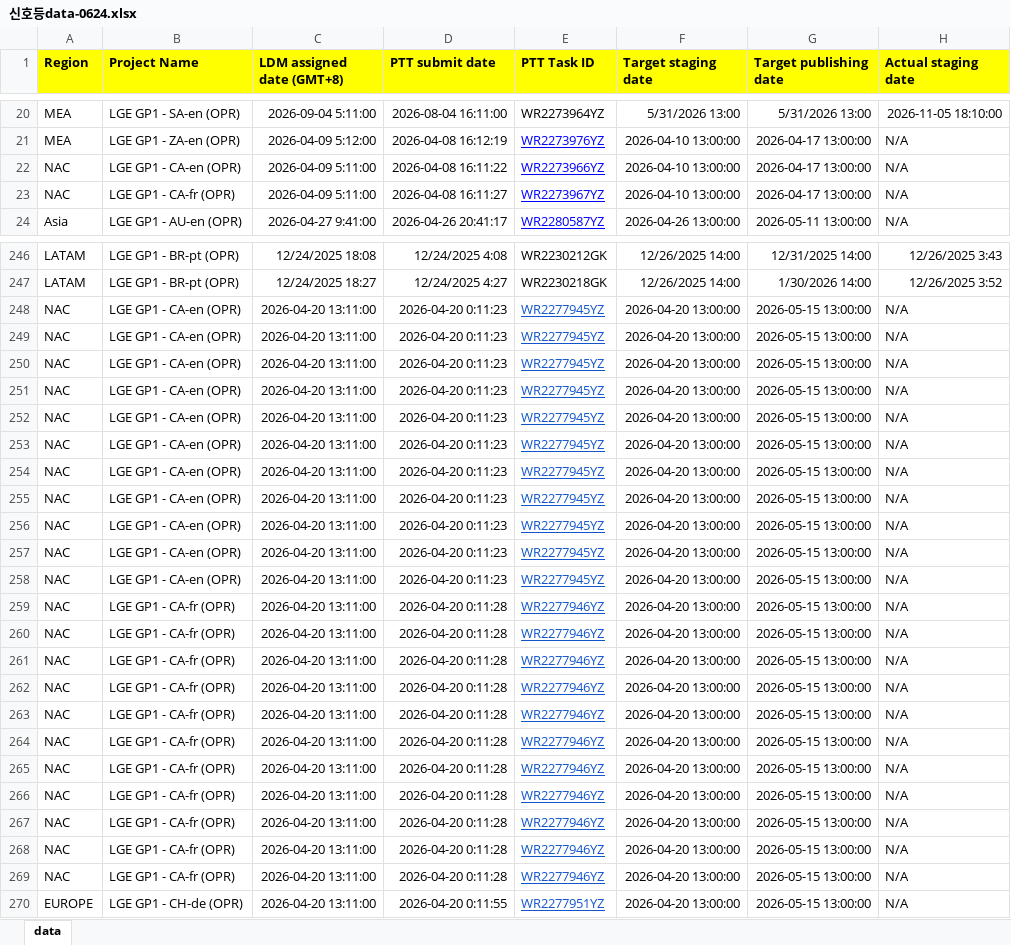
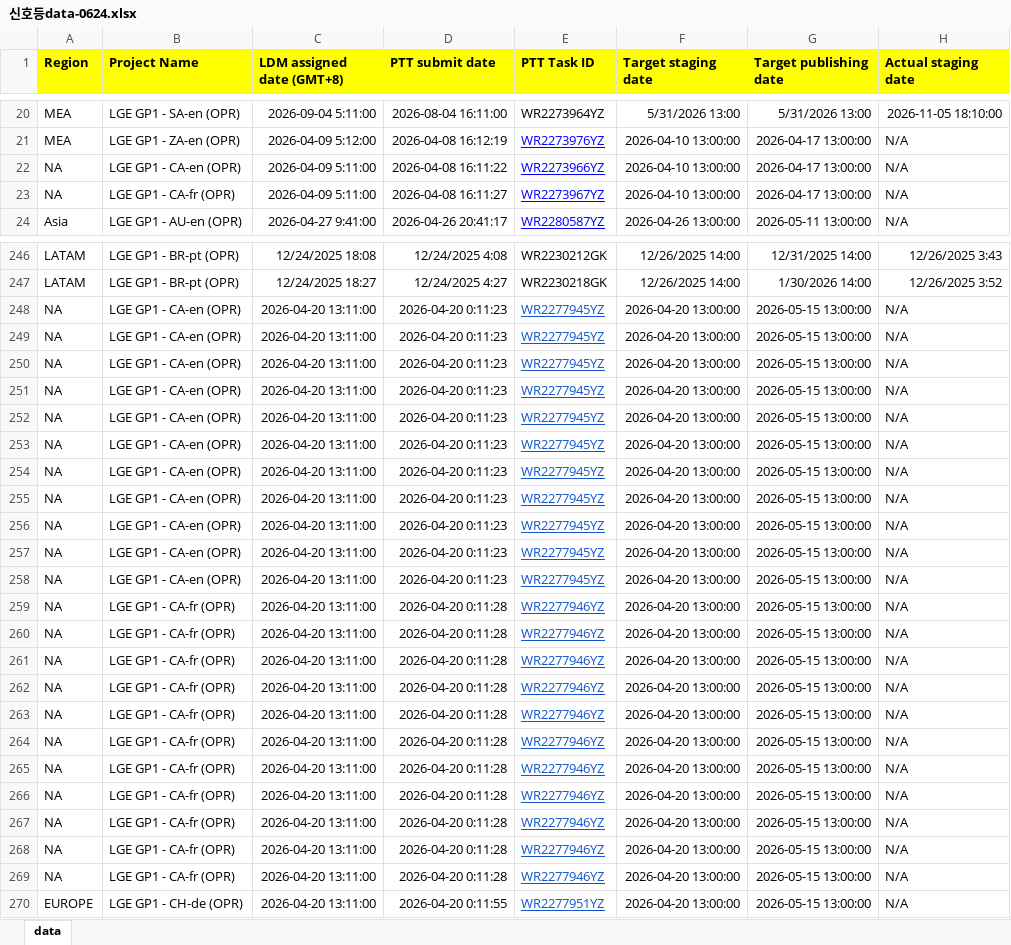
Before and after one commit to towdew/hs-dashboard, an Excel workbook: lg-com-status-dashboard/신호등data-0624.xlsx, sheet data, drawn as a sheet; only a part is shown, gaps mark what is left out; values as stored, in another font and other column widths than the file's, no borders; charts and pictures not drawn; the diff covers the shown part only; the diff names each change by its address in the sheet, - before the commit and + after, or states it on an @@ line.

Commit message:
Add files via upload

```diff
--- a/lg-com-status-dashboard/신호등data-0624.xlsx (sheet data)
+++ b/lg-com-status-dashboard/신호등data-0624.xlsx (sheet data)
-A22:A23 (Region): NAC
+A22:A23 (Region): NA
-A248:A269 (Region): NAC
+A248:A269 (Region): NA
```
Also changed, not shown: 3 edited cells elsewhere in this sheet, charts or pictures.
